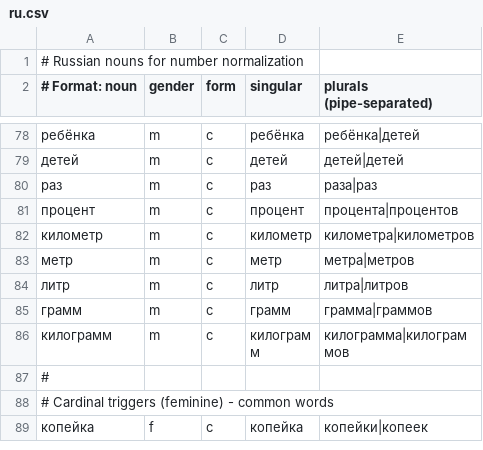
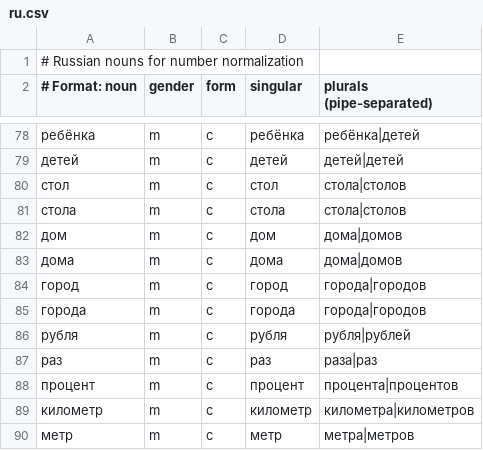
Before and after one commit to vpoluyaktov/biblio-audiobook-builder-tts, a CSV file: internal/normalize/data/ru.csv, drawn as a sheet; only a part is shown, gaps mark what is left out; the shorter side is filled out with more unchanged rows; the diff names each change by its address in the sheet, - before the commit and + after, or states it on an @@ line.

Commit message:
Add comprehensive tests for Russian gender detection and refine approach
- Added 300+ lines of test coverage in russian_gender_test.go
- Tests cover masculine, feminine, and neuter nouns with numbers 1-100+
- Tests verify correct gender forms: два/две, один/одна/одно
- Added common masculine nouns to database: стол, дом, город, рубля
- Refined heuristic to be conservative - defaults to feminine for -а endings
- Masculine genitive singular forms now properly handled via noun database
- All 70+ test cases pass including edge cases with 11-19, 21-24, etc.

```diff
--- a/internal/normalize/data/ru.csv
+++ b/internal/normalize/data/ru.csv
+row 80: стол | m | c | стол | стола|столов
+row 81: стола | m | c | стола | стола|столов
+row 82: дом | m | c | дом | дома|домов
+row 83: дома | m | c | дома | дома|домов
+row 84: город | m | c | город | города|городов
+row 85: города | m | c | города | города|городов
+row 86: рубля | m | c | рубля | рубля|рублей
```
Also changed, not shown: 2 other files.
